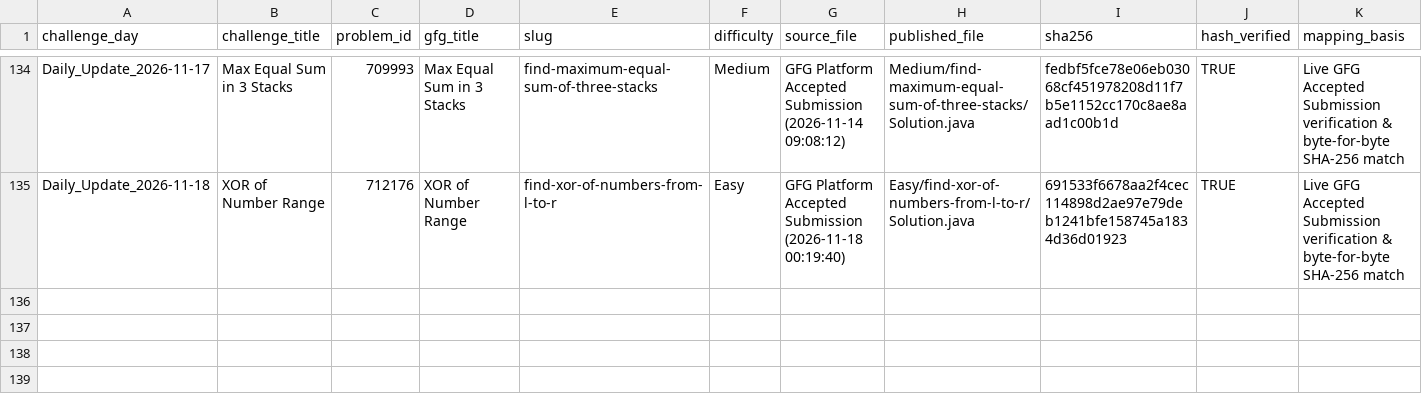
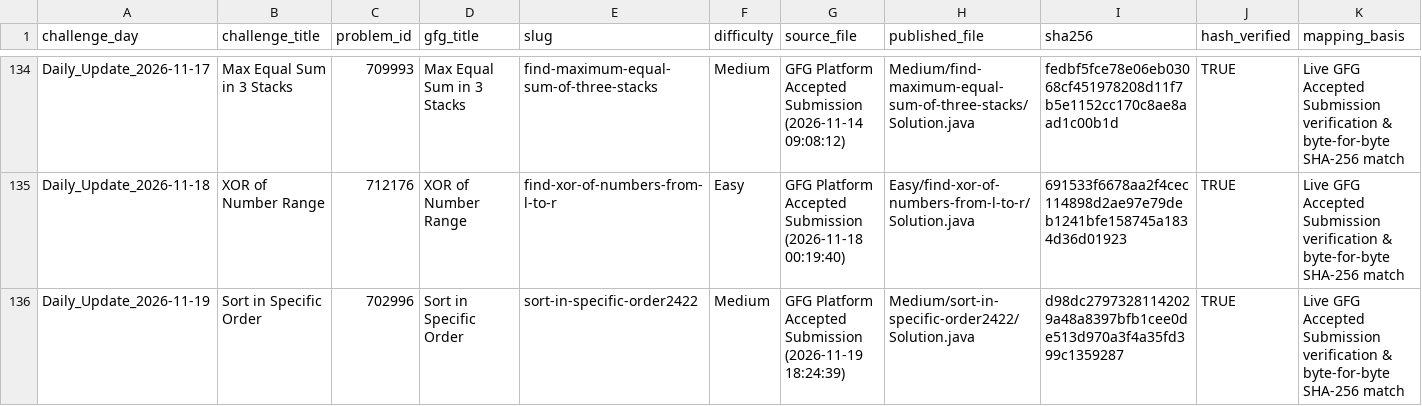
Before and after one commit to Yash08official/GFG-Historical-Solutions, a CSV file: metadata/solution_mapping.csv, drawn as a sheet; only a part is shown, gaps mark what is left out; the diff names each change by its address in the sheet, - before the commit and + after, or states it on an @@ line.

Commit message:
feat(gfg): add newly accepted daily solution - Sort in Specific Order (637 solved)

```diff
--- a/metadata/solution_mapping.csv
+++ b/metadata/solution_mapping.csv
+row 136: Daily_Update_2026-11-19 | Sort in Specific Order | 702996 | Sort in Specific Order | sort-in-specific-order2422 | Medium | GFG Platform Accepted Submission (2026-11-19 18:24:39) | Medium/sort-in-specific-order2422/Solution.java | d98dc27973281142029a48a8397bfb1cee0de513d970a3f4a35fd399c1359287 | TRUE | Live GFG Accepted Submission verification & byte-for-byte SHA-256 match
```
Also changed, not shown: metadata/solved_problems.csv, 5 other files.
